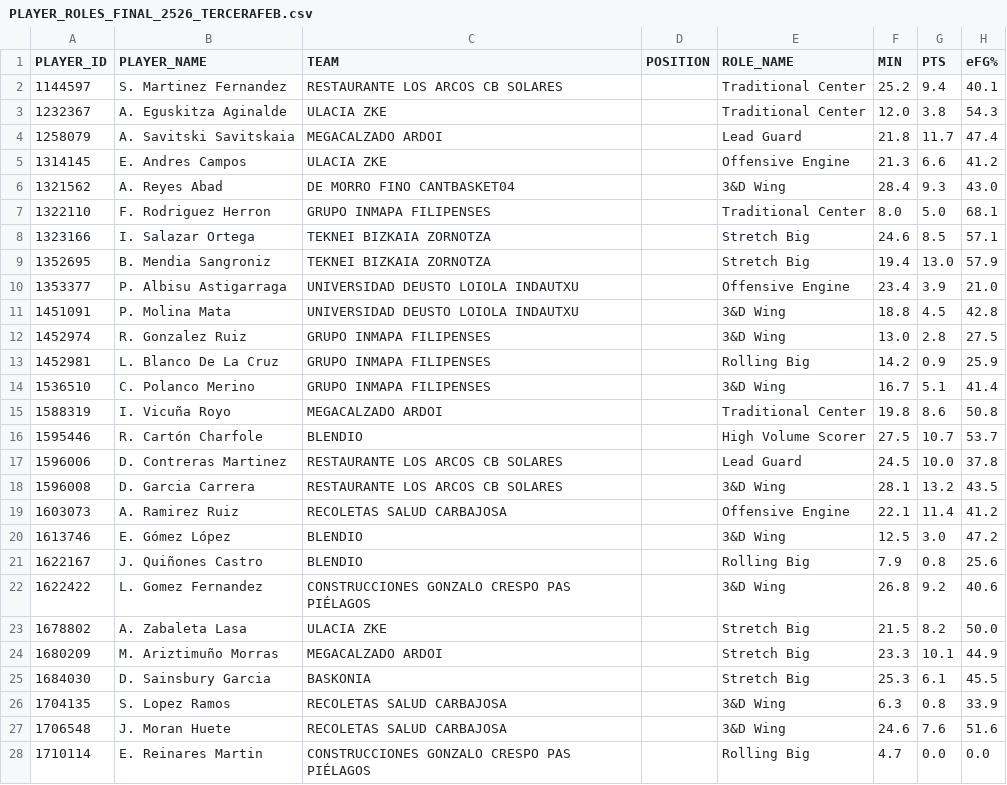
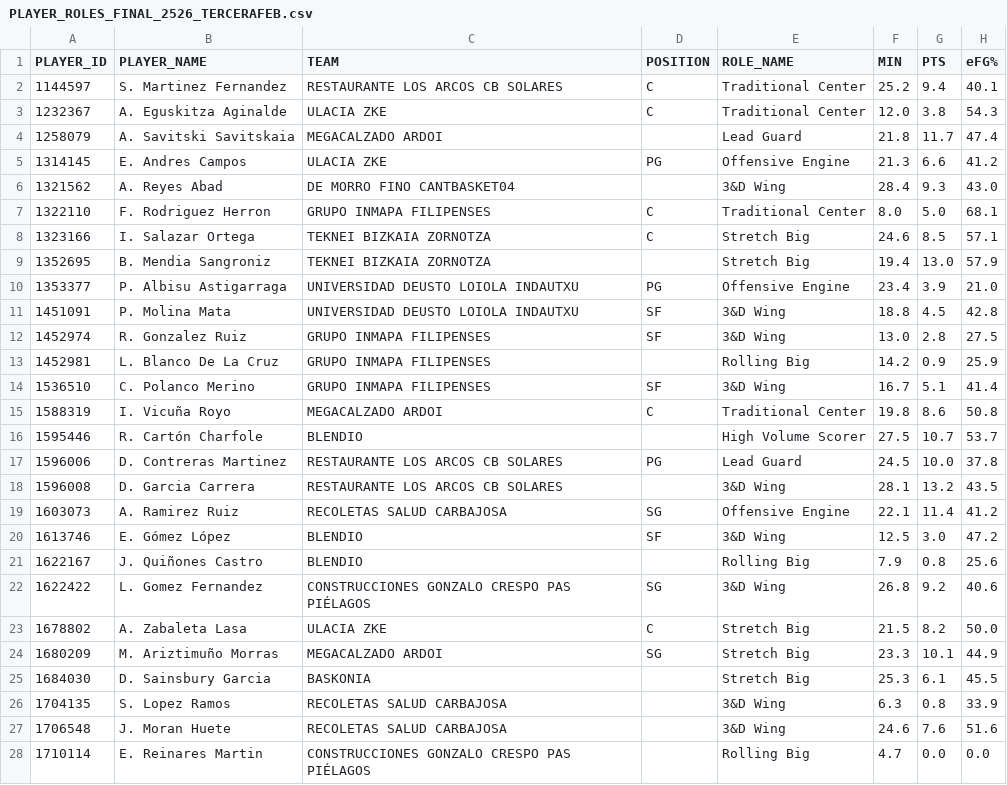
Before and after one commit to AnalyzingBasketball/API_FEB, a CSV file: data/PLAYER_ROLES_FINAL_2526_TERCERAFEB.csv, drawn as a sheet; only a part is shown; the diff covers the shown part only; the diff names each change by its address in the sheet, - before the commit and + after, or states it on an @@ line.

```diff
--- a/data/PLAYER_ROLES_FINAL_2526_TERCERAFEB.csv
+++ b/data/PLAYER_ROLES_FINAL_2526_TERCERAFEB.csv
-D2:D3 (POSITION): (empty)
+D2:D3 (POSITION): C
-D5 (POSITION): (empty)
+D5 (POSITION): PG
-D7:D8 (POSITION): (empty)
+D7:D8 (POSITION): C
-D10 (POSITION): (empty)
+D10 (POSITION): PG
-D11:D12 (POSITION): (empty)
+D11:D12 (POSITION): SF
-D14 (POSITION): (empty)
+D14 (POSITION): SF
-D15 (POSITION): (empty)
+D15 (POSITION): C
-D17 (POSITION): (empty)
+D17 (POSITION): PG
-D19 (POSITION): (empty)
+D19 (POSITION): SG
-D20 (POSITION): (empty)
+D20 (POSITION): SF
-D22 (POSITION): (empty)
+D22 (POSITION): SG
-D23 (POSITION): (empty)
+D23 (POSITION): C
-D24 (POSITION): (empty)
+D24 (POSITION): SG
```
Also changed, not shown: 118 edited cells elsewhere in this file, data/PLAYER_ROLES_FINAL_2526_LF2.csv, data/PLAYER_ROLES_FINAL_2526_LFCHALLENGE.csv, 5 other files.
